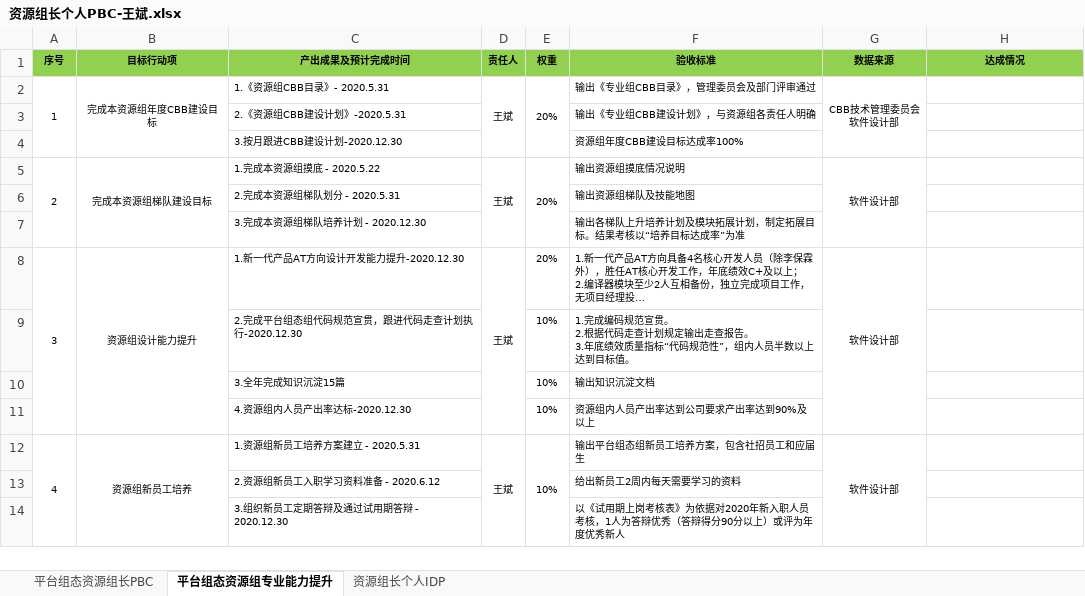
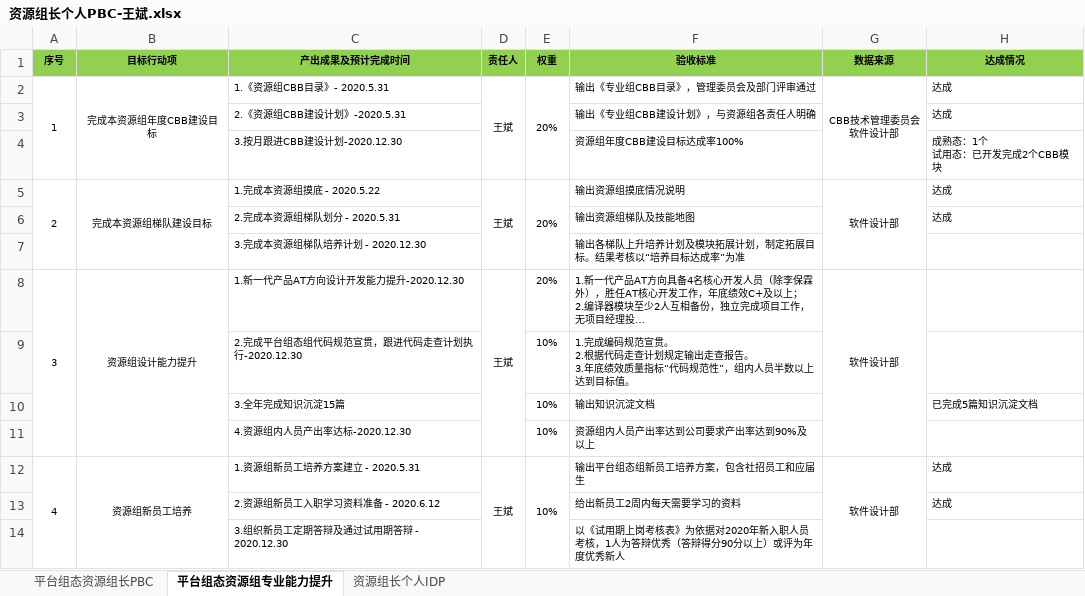
Before and after one commit to mummily/Hollysys, an Excel workbook: 7. 软件设计部/资源组长个人PBC-王斌.xlsx, sheet 平台组态资源组专业能力提升, drawn as a sheet; long unchanged cells end in …; values as stored, in another font and other column widths than the file's, no borders; ↵ is a line break in a cell; the diff names each change by its address in the sheet, - before the commit and + after, or states it on an @@ line.

```diff
--- a/7. 软件设计部/资源组长个人PBC-王斌.xlsx (sheet 平台组态资源组专业能力提升)
+++ b/7. 软件设计部/资源组长个人PBC-王斌.xlsx (sheet 平台组态资源组专业能力提升)
-H2:H3 (达成情况): (empty)
+H2:H3 (达成情况): 达成
-H4 (达成情况): (empty)
+H4 (达成情况): 成熟态：1个 ↵ 试用态：已开发完成2个CBB模块
-H5:H6 (达成情况): (empty)
+H5:H6 (达成情况): 达成
-H10 (达成情况): (empty)
+H10 (达成情况): 已完成5篇知识沉淀文档
-H12:H13 (达成情况): (empty)
+H12:H13 (达成情况): 达成
```
Also changed, not shown: sheet 平台组态资源组长PBC, 2 other files.
